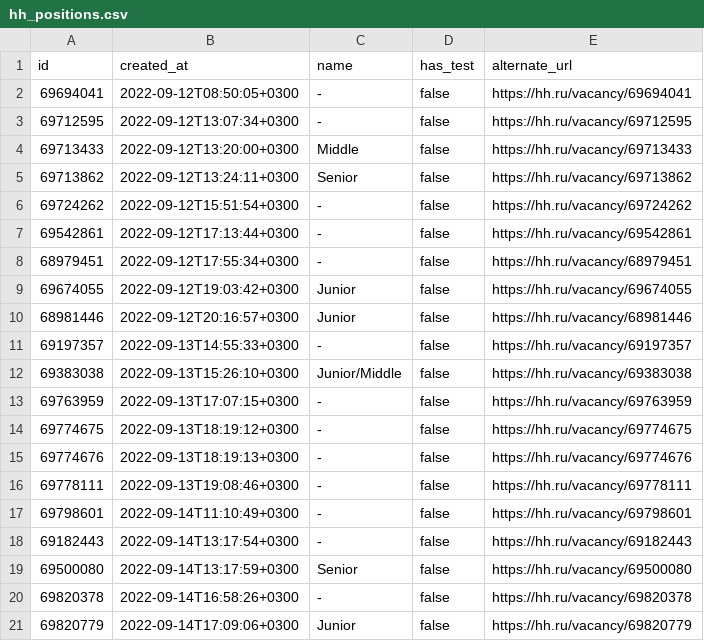
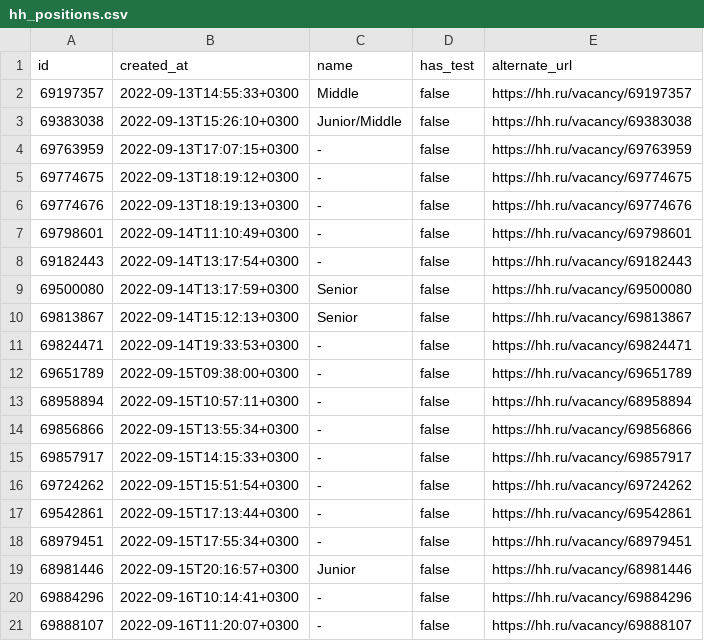
Before and after one commit to Smoooky/42-PiscinePythonDataScience, a CSV file: day00/ex03/hh_positions.csv, drawn as a sheet.

```diff
--- a/day00/ex03/hh_positions.csv
+++ b/day00/ex03/hh_positions.csv
@@ -1,12 +1,3 @@
 "id","created_at","name","has_test","alternate_url"
-"69694041","2022-09-12T08:50:05+0300","-",false,"https://hh.ru/vacancy/69694041"
-"69712595","2022-09-12T13:07:34+0300","-",false,"https://hh.ru/vacancy/69712595"
-"69713433","2022-09-12T13:20:00+0300","Middle",false,"https://hh.ru/vacancy/69713433"
-"69713862","2022-09-12T13:24:11+0300","Senior",false,"https://hh.ru/vacancy/69713862"
-"69724262","2022-09-12T15:51:54+0300","-",false,"https://hh.ru/vacancy/69724262"
-"69542861","2022-09-12T17:13:44+0300","-",false,"https://hh.ru/vacancy/69542861"
-"68979451","2022-09-12T17:55:34+0300","-",false,"https://hh.ru/vacancy/68979451"
-"69674055","2022-09-12T19:03:42+0300","Junior",false,"https://hh.ru/vacancy/69674055"
-"68981446","2022-09-12T20:16:57+0300","Junior",false,"https://hh.ru/vacancy/68981446"
-"69197357","2022-09-13T14:55:33+0300","-",false,"https://hh.ru/vacancy/69197357"
+"69197357","2022-09-13T14:55:33+0300","Middle",false,"https://hh.ru/vacancy/69197357"
 "69383038","2022-09-13T15:26:10+0300","Junior/Middle",false,"https://hh.ru/vacancy/69383038"
@@ -15,3 +6,2 @@
 "69774676","2022-09-13T18:19:13+0300","-",false,"https://hh.ru/vacancy/69774676"
-"69778111","2022-09-13T19:08:46+0300","-",false,"https://hh.ru/vacancy/69778111"
 "69798601","2022-09-14T11:10:49+0300","-",false,"https://hh.ru/vacancy/69798601"
@@ -19,3 +9,13 @@
 "69500080","2022-09-14T13:17:59+0300","Senior",false,"https://hh.ru/vacancy/69500080"
-"69820378","2022-09-14T16:58:26+0300","-",false,"https://hh.ru/vacancy/69820378"
-"69820779","2022-09-14T17:09:06+0300","Junior",false,"https://hh.ru/vacancy/69820779"
+"69813867","2022-09-14T15:12:13+0300","Senior",false,"https://hh.ru/vacancy/69813867"
+"69824471","2022-09-14T19:33:53+0300","-",false,"https://hh.ru/vacancy/69824471"
+"69651789","2022-09-15T09:38:00+0300","-",false,"https://hh.ru/vacancy/69651789"
+"68958894","2022-09-15T10:57:11+0300","-",false,"https://hh.ru/vacancy/68958894"
+"69856866","2022-09-15T13:55:34+0300","-",false,"https://hh.ru/vacancy/69856866"
+"69857917","2022-09-15T14:15:33+0300","-",false,"https://hh.ru/vacancy/69857917"
+"69724262","2022-09-15T15:51:54+0300","-",false,"https://hh.ru/vacancy/69724262"
+"69542861","2022-09-15T17:13:44+0300","-",false,"https://hh.ru/vacancy/69542861"
+"68979451","2022-09-15T17:55:34+0300","-",false,"https://hh.ru/vacancy/68979451"
+"68981446","2022-09-15T20:16:57+0300","Junior",false,"https://hh.ru/vacancy/68981446"
+"69884296","2022-09-16T10:14:41+0300","-",false,"https://hh.ru/vacancy/69884296"
+"69888107","2022-09-16T11:20:07+0300","-",false,"https://hh.ru/vacancy/69888107"
```
Also changed, not shown: day00/ex01/hh.csv, day00/ex02/hh_sorted.csv, 13 other files.
